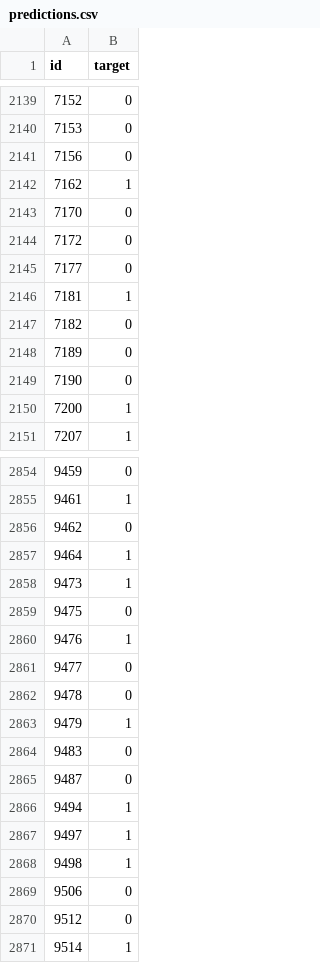
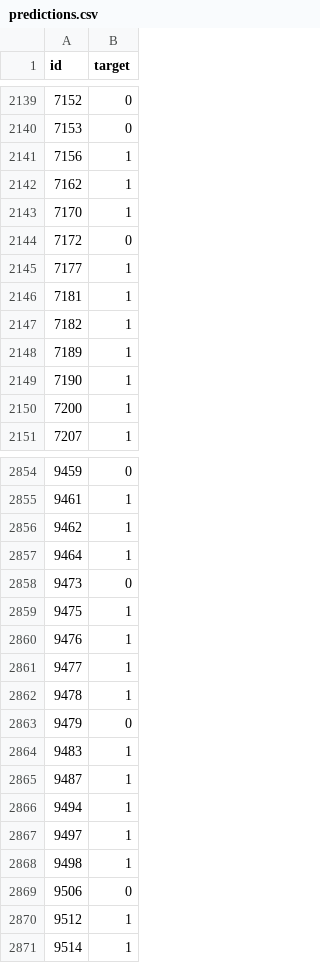
Before and after one commit to darkivist/ML1, a CSV file: predictions.csv, drawn as a sheet; only a part is shown, gaps mark what is left out; the diff covers the shown part only.

```diff
--- a/predictions.csv
+++ b/predictions.csv
@@ -2140,11 +2140,11 @@ id,target
 7153,0
-7156,0
+7156,1
 7162,1
-7170,0
+7170,1
 7172,0
-7177,0
+7177,1
 7181,1
-7182,0
-7189,0
-7190,0
+7182,1
+7189,1
+7190,1
 7200,1
@@ -2855,12 +2855,12 @@ id,target
 9461,1
-9462,0
+9462,1
 9464,1
-9473,1
-9475,0
+9473,0
+9475,1
 9476,1
-9477,0
-9478,0
-9479,1
-9483,0
-9487,0
+9477,1
+9478,1
+9479,0
+9483,1
+9487,1
 9494,1
@@ -2869,3 +2869,3 @@ id,target
 9506,0
-9512,0
+9512,1
 9514,1
```
Also changed, not shown: 177 edited cells elsewhere in this file, 1 other file.
